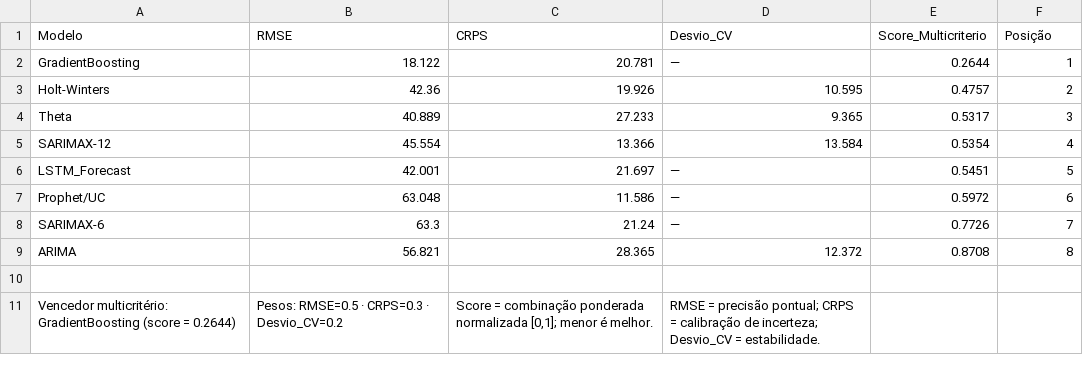
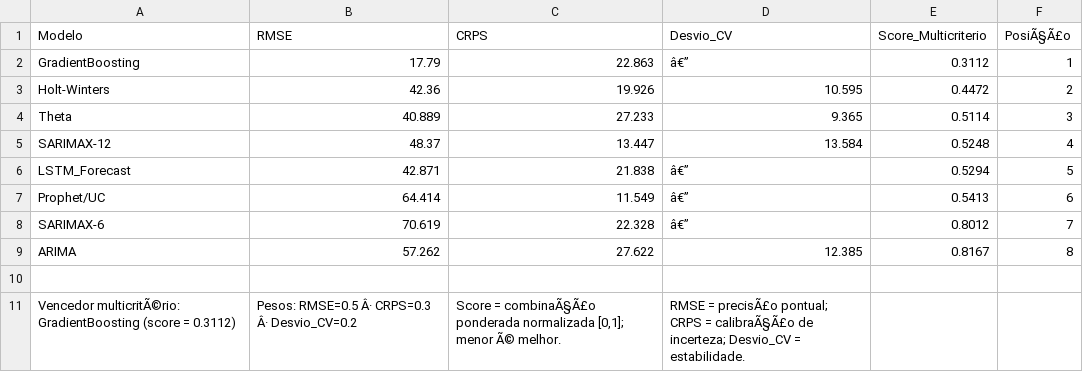
Before and after one commit to adinailson88/malha-previsao-chamados, a CSV file: dados_csv/previsao_crps_multicriterio.csv, drawn as a sheet.

```diff
--- a/dados_csv/previsao_crps_multicriterio.csv
+++ b/dados_csv/previsao_crps_multicriterio.csv
@@ -1,11 +1,11 @@
-Modelo,RMSE,CRPS,Desvio_CV,Score_Multicriterio,Posição
-GradientBoosting,18.122,20.781,—,0.2644,1
-Holt-Winters,42.36,19.926,10.595,0.4757,2
-Theta,40.889,27.233,9.365,0.5317,3
-SARIMAX-12,45.554,13.366,13.584,0.5354,4
-LSTM_Forecast,42.001,21.697,—,0.5451,5
-Prophet/UC,63.048,11.586,—,0.5972,6
-SARIMAX-6,63.3,21.24,—,0.7726,7
-ARIMA,56.821,28.365,12.372,0.8708,8
+Modelo,RMSE,CRPS,Desvio_CV,Score_Multicriterio,PosiÃ§Ã£o
+GradientBoosting,17.79,22.863,â€”,0.3112,1
+Holt-Winters,42.36,19.926,10.595,0.4472,2
+Theta,40.889,27.233,9.365,0.5114,3
+SARIMAX-12,48.37,13.447,13.584,0.5248,4
+LSTM_Forecast,42.871,21.838,â€”,0.5294,5
+Prophet/UC,64.414,11.549,â€”,0.5413,6
+SARIMAX-6,70.619,22.328,â€”,0.8012,7
+ARIMA,57.262,27.622,12.385,0.8167,8
 ,,,,,
-Vencedor multicritério: GradientBoosting (score = 0.2644),Pesos: RMSE=0.5 · CRPS=0.3 · Desvio_CV=0.2,"Score = combinação ponderada normalizada [0,1]; menor é melhor.",RMSE = precisão pontual; CRPS = calibração de incerteza; Desvio_CV = estabilidade.,,
+Vencedor multicritÃ©rio: GradientBoosting (score = 0.3112),Pesos: RMSE=0.5 Â· CRPS=0.3 Â· Desvio_CV=0.2,"Score = combinaÃ§Ã£o ponderada normalizada [0,1]; menor Ã© melhor.",RMSE = precisÃ£o pontual; CRPS = calibraÃ§Ã£o de incerteza; Desvio_CV = estabilidade.,,
```
Also changed, not shown: dados_csv/contexto_sazonal.csv, dados_csv/previsao_diebold_mariano.csv, 19 other files.
